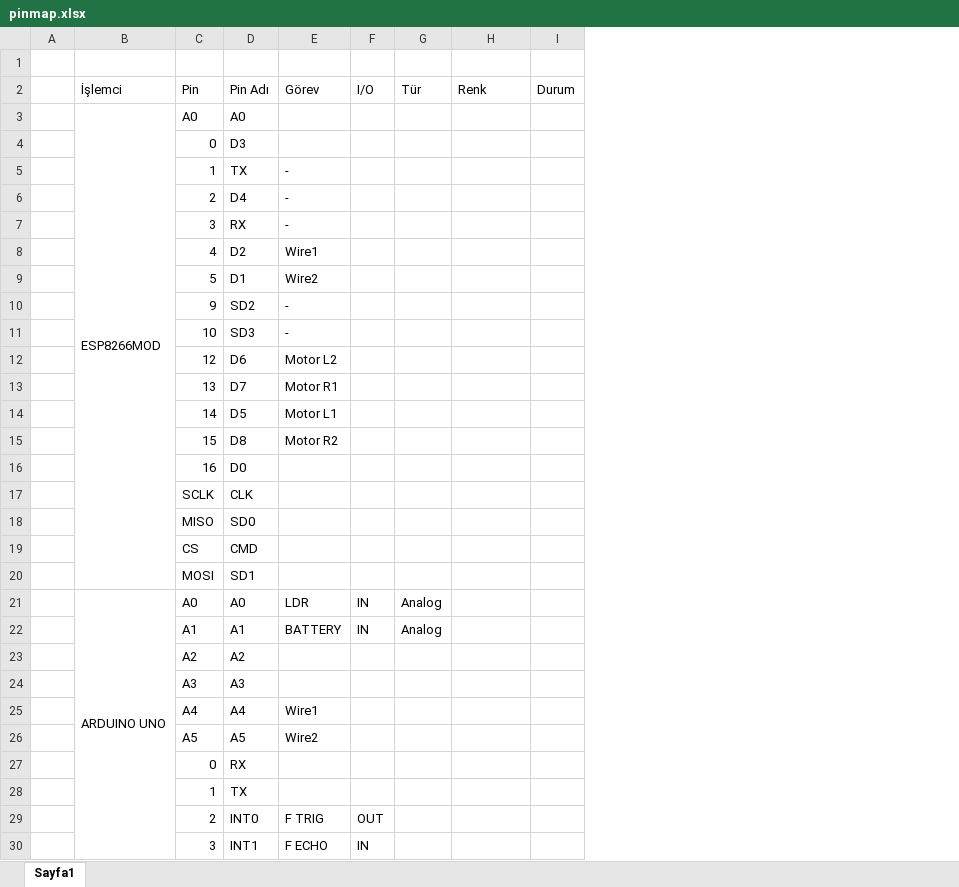
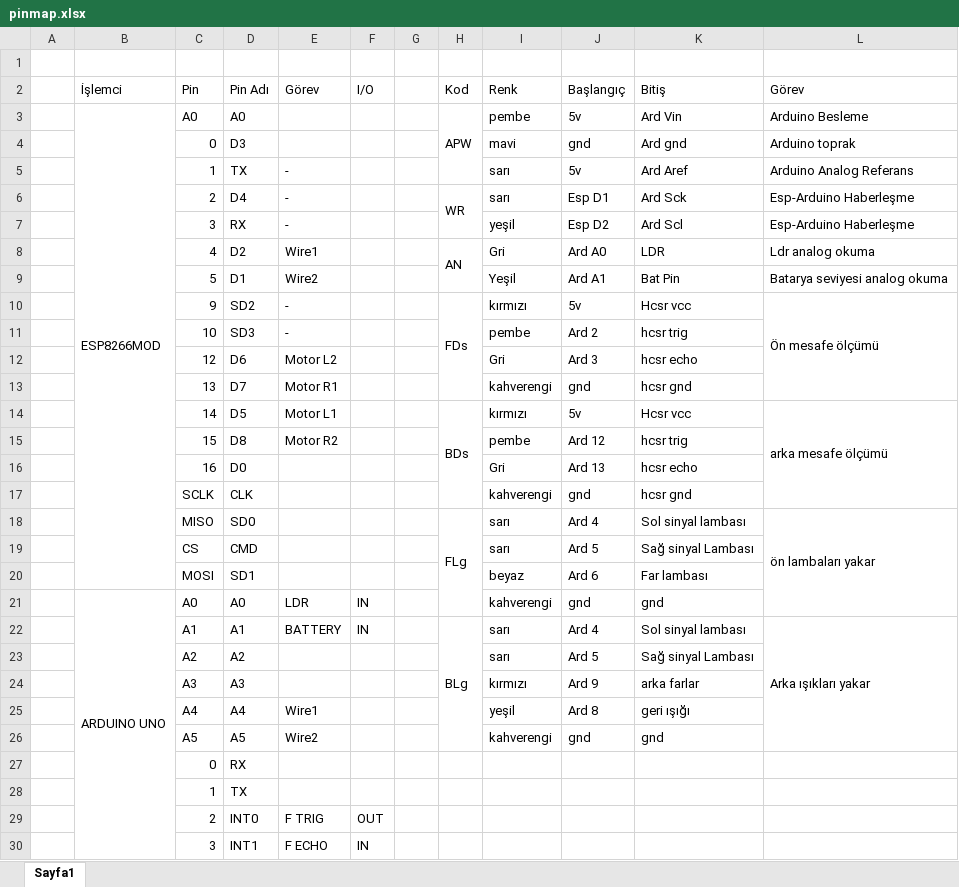
Before and after one commit to enesalbayrak/SmartCar, an Excel workbook: Design/pinmap.xlsx, sheet Sayfa1, drawn as a sheet; only a part is shown; values as stored, in another font and other column widths than the file's, no cell formats; removed rows and columns are numbered as before the commit, all else as after; the diff names each change by its address in the sheet, - before the commit and + after, or states it on an @@ line.

```diff
--- a/Design/pinmap.xlsx (sheet Sayfa1)
+++ b/Design/pinmap.xlsx (sheet Sayfa1)
-column G (Tür), rows 21-22: Analog | Analog
+column G, empty
+column H (Kod), rows 3-22: APW |  |  | WR |  | AN |  | FDs |  |  |  | BDs |  |  |  | FLg |  |  |  | BLg
-column I (Durum), empty
+column J (Başlangıç), rows 3-26: 5v | gnd | 5v | Esp D1 | Esp D2 | Ard A0 | Ard A1 | 5v | Ard 2 | Ard 3 | gnd | 5v | Ard 12 | Ard 13 | gnd | Ard 4 | Ard 5 | Ard 6 | gnd | Ard 4 | Ard 5 | Ard 9 | Ard 8 | gnd
+column K (Bitiş), rows 3-26: Ard Vin | Ard gnd | Ard Aref | Ard Sck | Ard Scl | LDR | Bat Pin | Hcsr vcc | hcsr trig | hcsr echo | hcsr gnd | Hcsr vcc | hcsr trig | hcsr echo | hcsr gnd | Sol sinyal lambası | Sağ sinyal Lambası | Far lambası | gnd | Sol sinyal lambası | Sağ sinyal Lambası | arka farlar | geri ışığı | gnd
+column L (Görev), rows 3-22: Arduino Besleme | Arduino toprak | Arduino Analog Referans | Esp-Arduino Haberleşme | Esp-Arduino Haberleşme | Ldr analog okuma | Batarya seviyesi analog okuma | Ön mesafe ölçümü |  |  |  | arka mesafe ölçümü |  |  |  | ön lambaları yakar |  |  |  | Arka ışıkları yakar
-I3 (Renk): (empty)
+I3 (Renk): pembe
-I4 (Renk): (empty)
+I4 (Renk): mavi
-I5:I6 (Renk): (empty)
+I5:I6 (Renk): sarı
-I7 (Renk): (empty)
+I7 (Renk): yeşil
-I8 (Renk): (empty)
+I8 (Renk): Gri
-I9 (Renk): (empty)
+I9 (Renk): Yeşil
-I10 (Renk): (empty)
+I10 (Renk): kırmızı
-I11 (Renk): (empty)
+I11 (Renk): pembe
-I12 (Renk): (empty)
+I12 (Renk): Gri
-I13 (Renk): (empty)
+I13 (Renk): kahverengi
-I14 (Renk): (empty)
+I14 (Renk): kırmızı
-I15 (Renk): (empty)
+I15 (Renk): pembe
-I16 (Renk): (empty)
+I16 (Renk): Gri
-I17 (Renk): (empty)
+I17 (Renk): kahverengi
-I18:I19 (Renk): (empty)
+I18:I19 (Renk): sarı
-I20 (Renk): (empty)
+I20 (Renk): beyaz
-I21 (Renk): (empty)
+I21 (Renk): kahverengi
-I22:I23 (Renk): (empty)
+I22:I23 (Renk): sarı
-I24 (Renk): (empty)
+I24 (Renk): kırmızı
-I25 (Renk): (empty)
+I25 (Renk): yeşil
-I26 (Renk): (empty)
+I26 (Renk): kahverengi
```
Also changed, not shown: cell formats, 13 other files.
